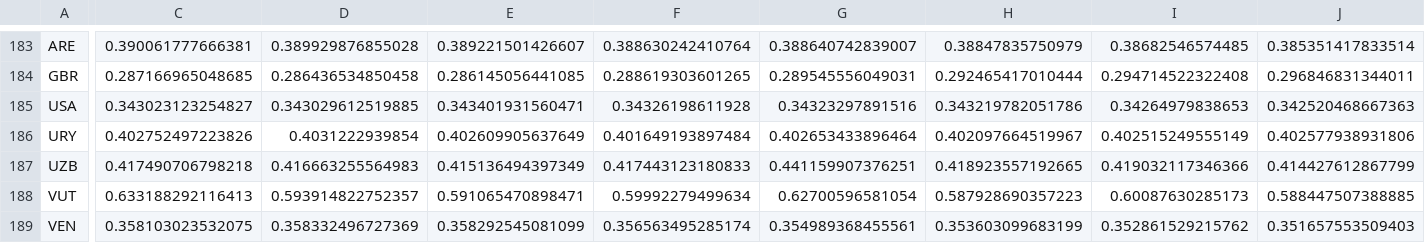
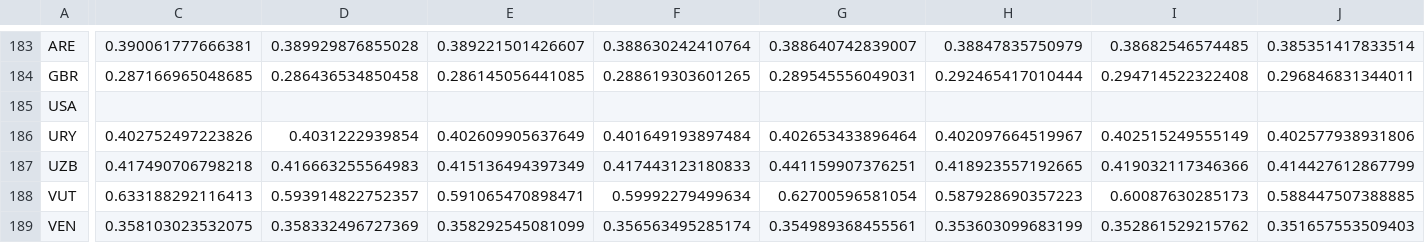
Before and after one commit to garv8/MichMoney, a CSV file: michmoney/static/util/vulnerability.csv, drawn as a sheet; only a part is shown, gaps mark what is left out; the diff covers the shown part only; the diff names each change by its address in the sheet, - before the commit and + after, or states it on an @@ line.

Commit message:
Enter data to forex

```diff
--- a/michmoney/static/util/vulnerability.csv
+++ b/michmoney/static/util/vulnerability.csv
-C185: 0.343023123254827
+C185: (empty)
-D185: 0.343029612519885
+D185: (empty)
-E185: 0.343401931560471
+E185: (empty)
-F185: 0.34326198611928
+F185: (empty)
-G185: 0.34323297891516
+G185: (empty)
-H185: 0.343219782051786
+H185: (empty)
-I185: 0.34264979838653
+I185: (empty)
-J185: 0.342520468667363
+J185: (empty)
```
Also changed, not shown: 15 edited cells elsewhere in this file, 6 other files.
